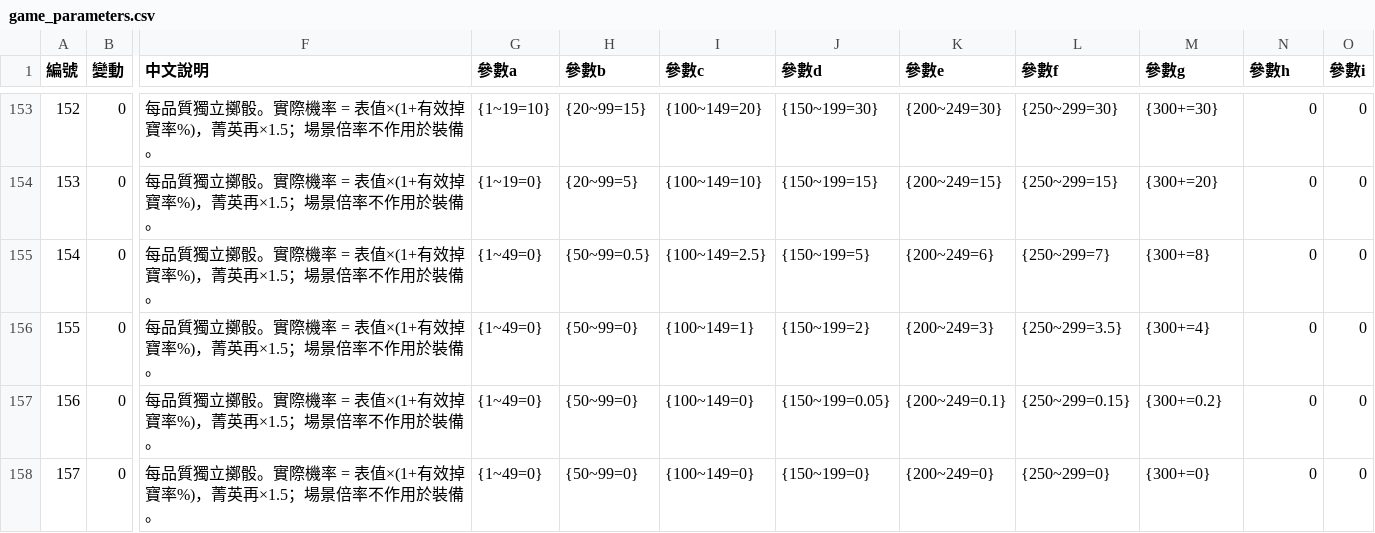
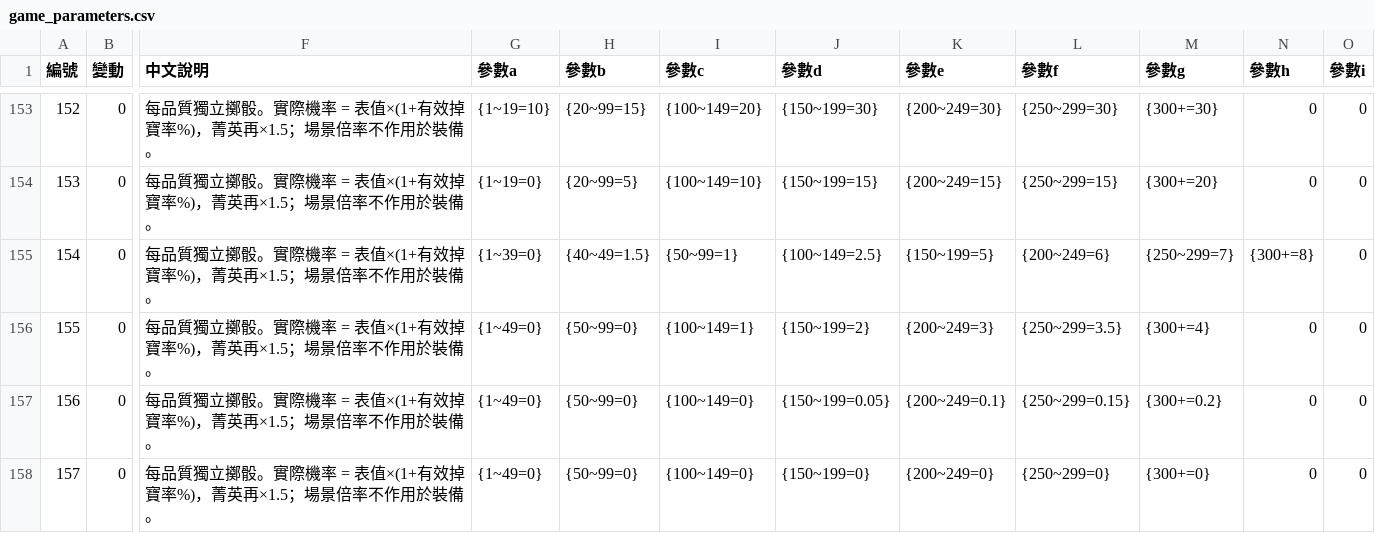
Before and after one commit to myKOF/Idle-RPG, a CSV file: config/CSV/game_parameters.csv, drawn as a sheet; only a part is shown, gaps mark what is left out; the diff names each change by its address in the sheet, - before the commit and + after, or states it on an @@ line.

```diff
--- a/config/CSV/game_parameters.csv
+++ b/config/CSV/game_parameters.csv
-G155 (參數a): {1~49=0}
+G155 (參數a): {1~39=0}
-H155 (參數b): {50~99=0.5}
+H155 (參數b): {40~49=1.5}
-I155 (參數c): {100~149=2.5}
+I155 (參數c): {50~99=1}
-J155 (參數d): {150~199=5}
+J155 (參數d): {100~149=2.5}
-K155 (參數e): {200~249=6}
+K155 (參數e): {150~199=5}
-L155 (參數f): {250~299=7}
+L155 (參數f): {200~249=6}
-M155 (參數g): {300+=8}
+M155 (參數g): {250~299=7}
-N155 (參數h): 0
+N155 (參數h): {300+=8}
```
Also changed, not shown: 10 other files.
